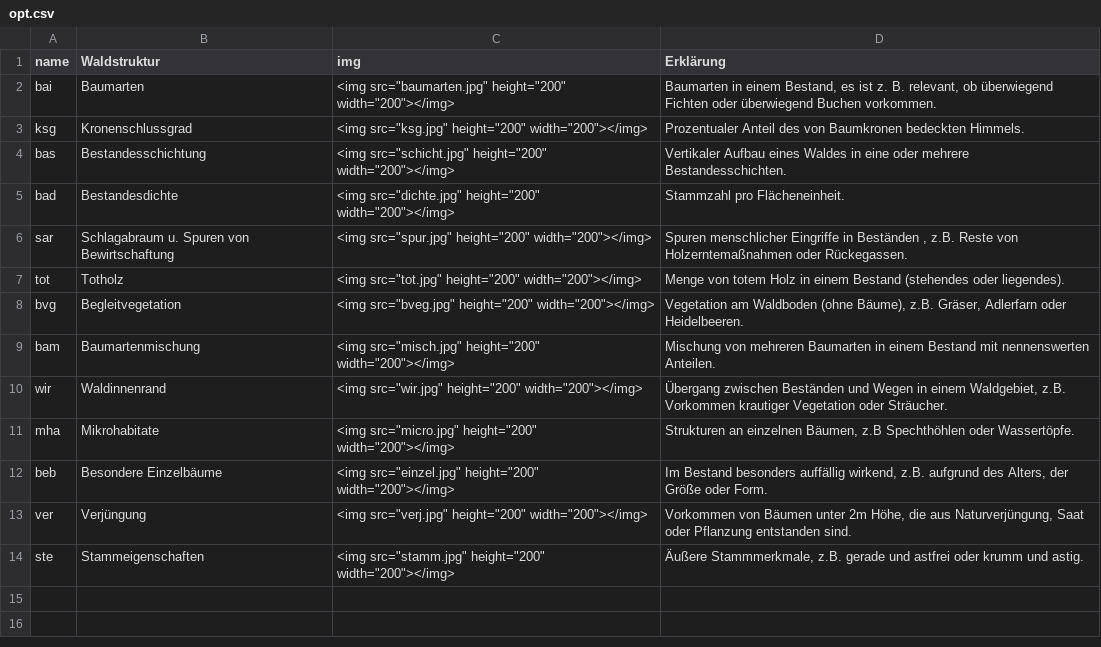
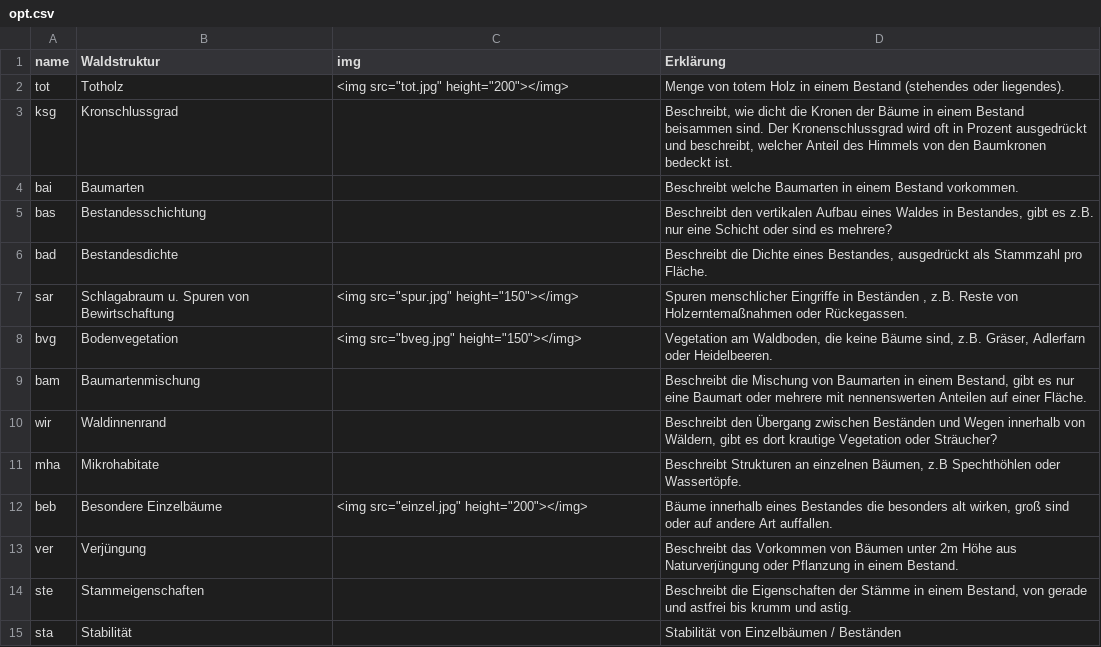
Before and after one commit to f2502/OESL_MV, a CSV file: opt.csv, drawn as a sheet.

Commit message:
Update opt.csv

```diff
--- a/opt.csv
+++ b/opt.csv
@@ -1,14 +1,15 @@
 name;Waldstruktur;img;Erklärung
-bai;Baumarten;"<img src=""baumarten.jpg"" height=""200"" width=""200""></img>";Baumarten in einem Bestand, es ist z. B. relevant, ob überwiegend Fichten oder überwiegend Buchen vorkommen.
-ksg;Kronenschlussgrad;"<img src=""ksg.jpg"" height=""200"" width=""200""></img>";Prozentualer Anteil des von Baumkronen bedeckten Himmels.
-bas;Bestandesschichtung;"<img src=""schicht.jpg"" height=""200"" width=""200""></img>";Vertikaler Aufbau eines Waldes in eine oder mehrere Bestandesschichten.
-bad;Bestandesdichte;"<img src=""dichte.jpg"" height=""200"" width=""200""></img>";Stammzahl pro Flächeneinheit.
-sar;Schlagabraum u. Spuren von Bewirtschaftung;"<img src=""spur.jpg"" height=""200"" width=""200""></img>";Spuren menschlicher Eingriffe in Beständen , z.B. Reste von Holzerntemaßnahmen oder Rückegassen.
-tot;Totholz;"<img src=""tot.jpg"" height=""200""  width=""200""></img>";Menge von totem Holz in einem Bestand (stehendes oder liegendes).
-bvg;Begleitvegetation;"<img src=""bveg.jpg"" height=""200"" width=""200""></img>";Vegetation am Waldboden (ohne Bäume), z.B. Gräser, Adlerfarn oder Heidelbeeren.
-bam;Baumartenmischung;"<img src=""misch.jpg"" height=""200"" width=""200""></img>";Mischung von mehreren Baumarten in einem Bestand mit nennenswerten Anteilen.
-wir;Waldinnenrand;"<img src=""wir.jpg"" height=""200"" width=""200""></img>";Übergang zwischen Beständen und Wegen in einem Waldgebiet, z.B. Vorkommen krautiger Vegetation oder Sträucher.
-mha;Mikrohabitate;"<img src=""micro.jpg"" height=""200"" width=""200""></img>";Strukturen an einzelnen Bäumen, z.B Spechthöhlen oder Wassertöpfe.
-beb;Besondere Einzelbäume;"<img src=""einzel.jpg"" height=""200"" width=""200""></img>";Im Bestand besonders auffällig wirkend, z.B. aufgrund des Alters, der Größe oder Form.
-ver;Verjüngung;"<img src=""verj.jpg"" height=""200"" width=""200""></img>";Vorkommen von Bäumen unter 2m Höhe, die aus Naturverjüngung, Saat oder Pflanzung entstanden sind.
-ste;Stammeigenschaften;"<img src=""stamm.jpg"" height=""200"" width=""200""></img>";Äußere Stammmerkmale, z.B. gerade und astfrei oder krumm und astig.
+tot;Totholz;"<img src=""tot.jpg"" height=""200""></img>";Menge von totem Holz in einem Bestand (stehendes oder liegendes).
+ksg;Kronschlussgrad;;Beschreibt, wie dicht die Kronen der Bäume in einem Bestand beisammen sind. Der Kronenschlussgrad wird oft in Prozent ausgedrückt und beschreibt, welcher Anteil des Himmels von den Baumkronen bedeckt ist.
+bai;Baumarten;;Beschreibt welche Baumarten in einem Bestand vorkommen.
+bas;Bestandesschichtung;;Beschreibt den vertikalen Aufbau eines Waldes in Bestandes, gibt es z.B. nur eine Schicht oder sind es mehrere?
+bad;Bestandesdichte;;Beschreibt die Dichte eines Bestandes, ausgedrückt als Stammzahl pro Fläche.
+sar;Schlagabraum u. Spuren von Bewirtschaftung;"<img src=""spur.jpg"" height=""150""></img>";Spuren menschlicher Eingriffe in Beständen , z.B. Reste von Holzerntemaßnahmen oder Rückegassen.
+bvg;Bodenvegetation;"<img src=""bveg.jpg"" height=""150""></img>";Vegetation am Waldboden, die keine Bäume sind, z.B. Gräser, Adlerfarn oder Heidelbeeren.
+bam;Baumartenmischung;;Beschreibt die Mischung von Baumarten in einem Bestand, gibt es nur eine Baumart oder mehrere mit nennenswerten Anteilen auf einer Fläche.
+wir;Waldinnenrand;;Beschreibt den Übergang zwischen Beständen und Wegen innerhalb von Wäldern, gibt es dort krautige Vegetation oder Sträucher?
+mha;Mikrohabitate;;Beschreibt Strukturen an einzelnen Bäumen, z.B Spechthöhlen oder Wassertöpfe.
+beb;Besondere Einzelbäume;"<img src=""einzel.jpg"" height=""200""></img>";Bäume innerhalb eines Bestandes die besonders alt wirken, groß sind oder auf andere Art auffallen.
+ver;Verjüngung;;Beschreibt das Vorkommen von Bäumen unter 2m Höhe aus Naturverjüngung oder Pflanzung in einem Bestand.
+ste;Stammeigenschaften;;Beschreibt die Eigenschaften der Stämme in einem Bestand, von gerade und astfrei bis krumm und astig.
+sta;Stabilität;;Stabilität von Einzelbäumen / Beständen
```
